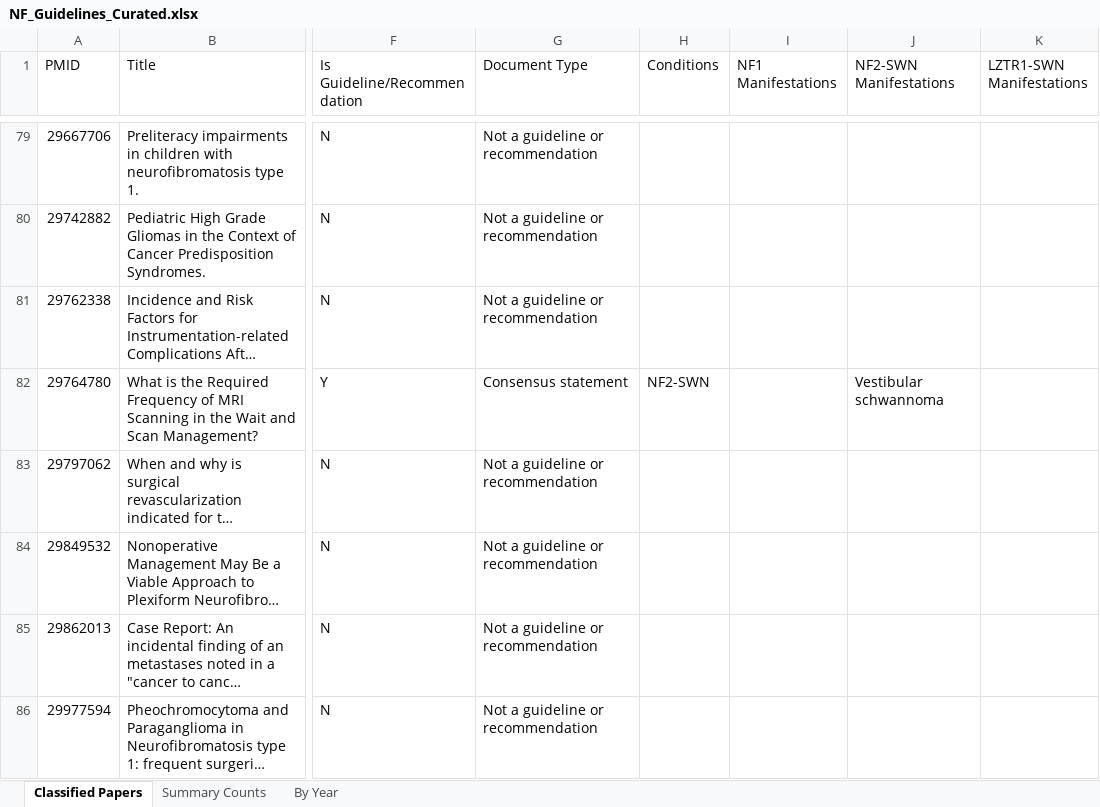
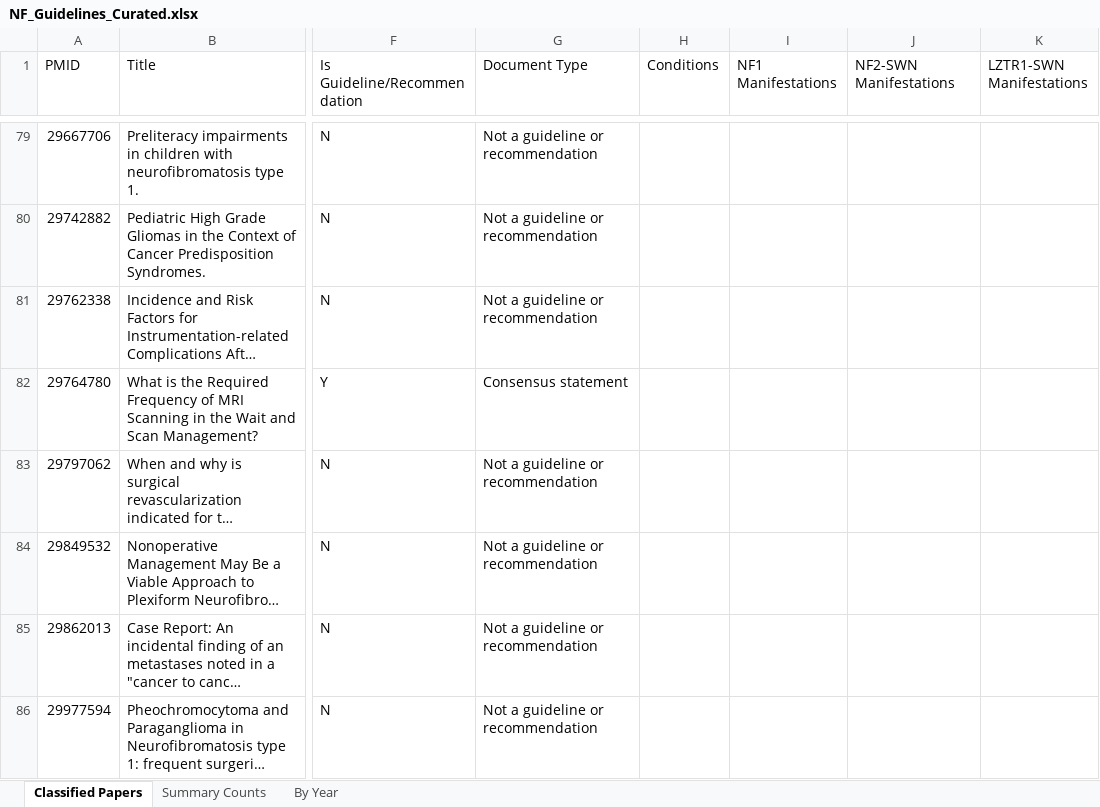
Before and after one commit to allaway/ctf-guideline-steering-committee, an Excel workbook: NF_Guidelines_Curated.xlsx, sheet Classified Papers, drawn as a sheet; only a part is shown, gaps mark what is left out; long unchanged cells end in …; values as stored, in another font and other column widths than the file's, no cell formats; the diff covers the shown part only; the diff names each change by its address in the sheet, - before the commit and + after, or states it on an @@ line.

```diff
--- a/NF_Guidelines_Curated.xlsx (sheet Classified Papers)
+++ b/NF_Guidelines_Curated.xlsx (sheet Classified Papers)
-H82 (Conditions): NF2-SWN
+H82 (Conditions): (empty)
-J82 (NF2-SWN Manifestations): Vestibular schwannoma
+J82 (NF2-SWN Manifestations): (empty)
```
Also changed, not shown: 203 edited cells elsewhere in this sheet, sheet Summary Counts, sheet By Year, cell formats.
